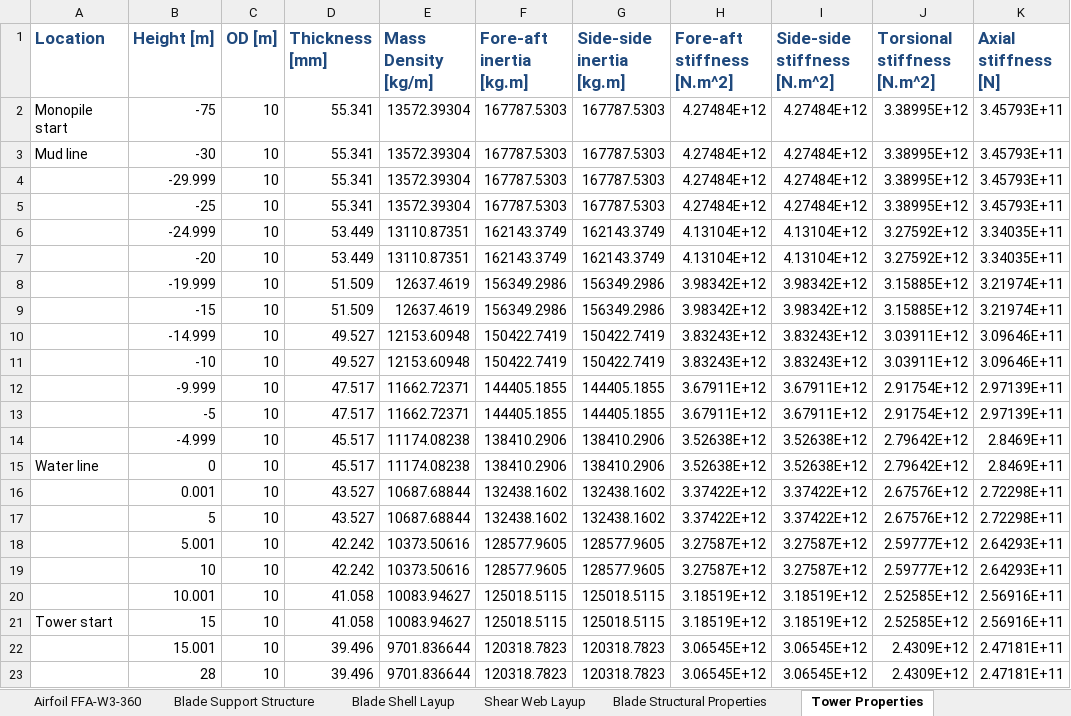
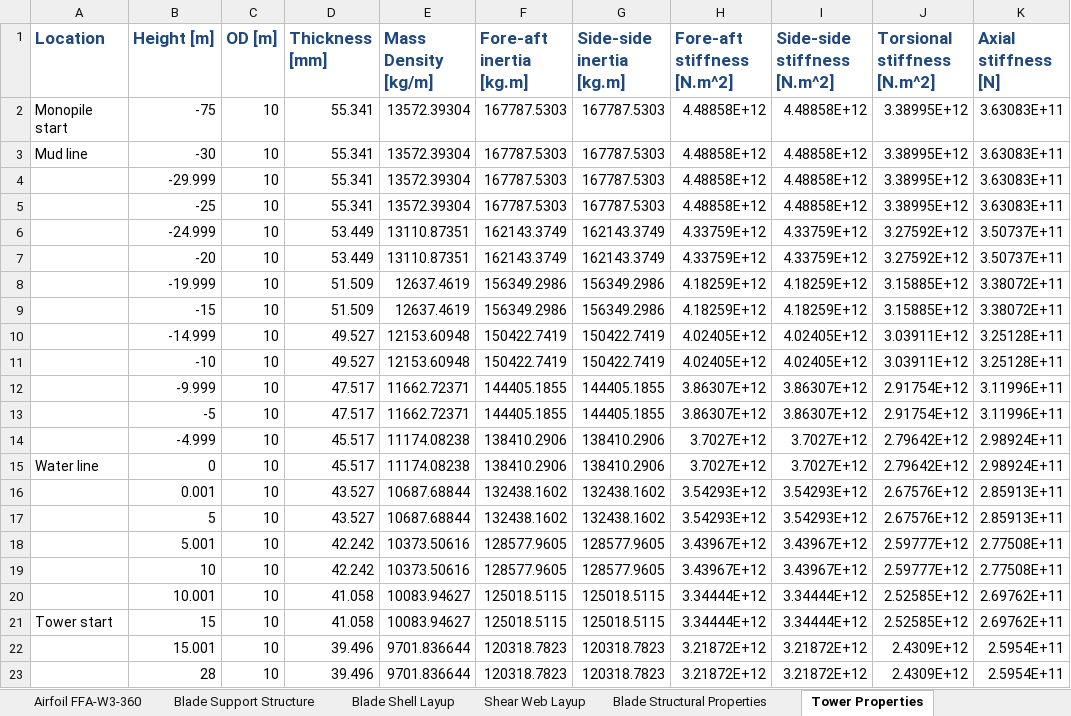
Before and after one commit to IEAWindTask37/IEA-15-240-RWT, an Excel workbook: Documentation/IEA-15-240-RWT_tabular.xlsx, sheet Tower Properties, drawn as a sheet; only a part is shown; values as stored, in another font and other column widths than the file's, no borders; the diff covers the shown part only; the diff names each change by its address in the sheet, - before the commit and + after, or states it on an @@ line.

Commit message:
fix bug where output tower tables were using slightly different material properties

```diff
--- a/Documentation/IEA-15-240-RWT_tabular.xlsx (sheet Tower Properties)
+++ b/Documentation/IEA-15-240-RWT_tabular.xlsx (sheet Tower Properties)
-H2:H5 (Fore-aft stiffness [N.m^2]): 4.27484E+12
+H2:H5 (Fore-aft stiffness [N.m^2]): 4.48858E+12
-I2:I5 (Side-side stiffness [N.m^2]): 4.27484E+12
+I2:I5 (Side-side stiffness [N.m^2]): 4.48858E+12
-K2:K5 (Axial stiffness [N]): 3.45793E+11
+K2:K5 (Axial stiffness [N]): 3.63083E+11
-H6:H7 (Fore-aft stiffness [N.m^2]): 4.13104E+12
+H6:H7 (Fore-aft stiffness [N.m^2]): 4.33759E+12
-I6:I7 (Side-side stiffness [N.m^2]): 4.13104E+12
+I6:I7 (Side-side stiffness [N.m^2]): 4.33759E+12
-K6:K7 (Axial stiffness [N]): 3.34035E+11
+K6:K7 (Axial stiffness [N]): 3.50737E+11
-H8:H9 (Fore-aft stiffness [N.m^2]): 3.98342E+12
+H8:H9 (Fore-aft stiffness [N.m^2]): 4.18259E+12
-I8:I9 (Side-side stiffness [N.m^2]): 3.98342E+12
+I8:I9 (Side-side stiffness [N.m^2]): 4.18259E+12
-K8:K9 (Axial stiffness [N]): 3.21974E+11
+K8:K9 (Axial stiffness [N]): 3.38072E+11
-H10:H11 (Fore-aft stiffness [N.m^2]): 3.83243E+12
+H10:H11 (Fore-aft stiffness [N.m^2]): 4.02405E+12
-I10:I11 (Side-side stiffness [N.m^2]): 3.83243E+12
+I10:I11 (Side-side stiffness [N.m^2]): 4.02405E+12
-K10:K11 (Axial stiffness [N]): 3.09646E+11
+K10:K11 (Axial stiffness [N]): 3.25128E+11
-H12:H13 (Fore-aft stiffness [N.m^2]): 3.67911E+12
+H12:H13 (Fore-aft stiffness [N.m^2]): 3.86307E+12
-I12:I13 (Side-side stiffness [N.m^2]): 3.67911E+12
+I12:I13 (Side-side stiffness [N.m^2]): 3.86307E+12
-K12:K13 (Axial stiffness [N]): 2.97139E+11
+K12:K13 (Axial stiffness [N]): 3.11996E+11
-H14:H15 (Fore-aft stiffness [N.m^2]): 3.52638E+12
+H14:H15 (Fore-aft stiffness [N.m^2]): 3.7027E+12
-I14:I15 (Side-side stiffness [N.m^2]): 3.52638E+12
+I14:I15 (Side-side stiffness [N.m^2]): 3.7027E+12
-K14:K15 (Axial stiffness [N]): 2.8469E+11
+K14:K15 (Axial stiffness [N]): 2.98924E+11
-H16:H17 (Fore-aft stiffness [N.m^2]): 3.37422E+12
+H16:H17 (Fore-aft stiffness [N.m^2]): 3.54293E+12
-I16:I17 (Side-side stiffness [N.m^2]): 3.37422E+12
+I16:I17 (Side-side stiffness [N.m^2]): 3.54293E+12
-K16:K17 (Axial stiffness [N]): 2.72298E+11
+K16:K17 (Axial stiffness [N]): 2.85913E+11
-H18:H19 (Fore-aft stiffness [N.m^2]): 3.27587E+12
+H18:H19 (Fore-aft stiffness [N.m^2]): 3.43967E+12
-I18:I19 (Side-side stiffness [N.m^2]): 3.27587E+12
+I18:I19 (Side-side stiffness [N.m^2]): 3.43967E+12
-K18:K19 (Axial stiffness [N]): 2.64293E+11
+K18:K19 (Axial stiffness [N]): 2.77508E+11
-H20:H21 (Fore-aft stiffness [N.m^2]): 3.18519E+12
+H20:H21 (Fore-aft stiffness [N.m^2]): 3.34444E+12
-I20:I21 (Side-side stiffness [N.m^2]): 3.18519E+12
+I20:I21 (Side-side stiffness [N.m^2]): 3.34444E+12
-K20:K21 (Axial stiffness [N]): 2.56916E+11
+K20:K21 (Axial stiffness [N]): 2.69762E+11
-H22:H23 (Fore-aft stiffness [N.m^2]): 3.06545E+12
+H22:H23 (Fore-aft stiffness [N.m^2]): 3.21872E+12
-I22:I23 (Side-side stiffness [N.m^2]): 3.06545E+12
+I22:I23 (Side-side stiffness [N.m^2]): 3.21872E+12
-K22:K23 (Axial stiffness [N]): 2.47181E+11
+K22:K23 (Axial stiffness [N]): 2.5954E+11
```
Also changed, not shown: 54 edited cells elsewhere in this sheet, Documentation/IEA-15-240-RWT_FineGrid_tabular.xlsx, 2 other files.
